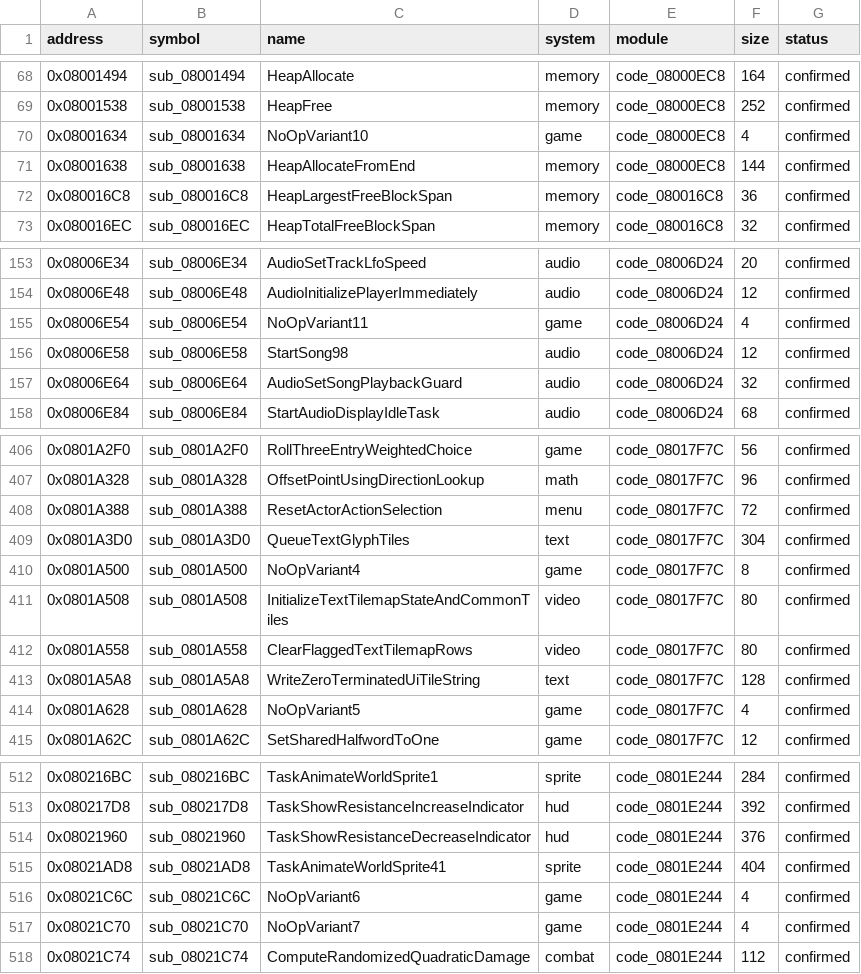
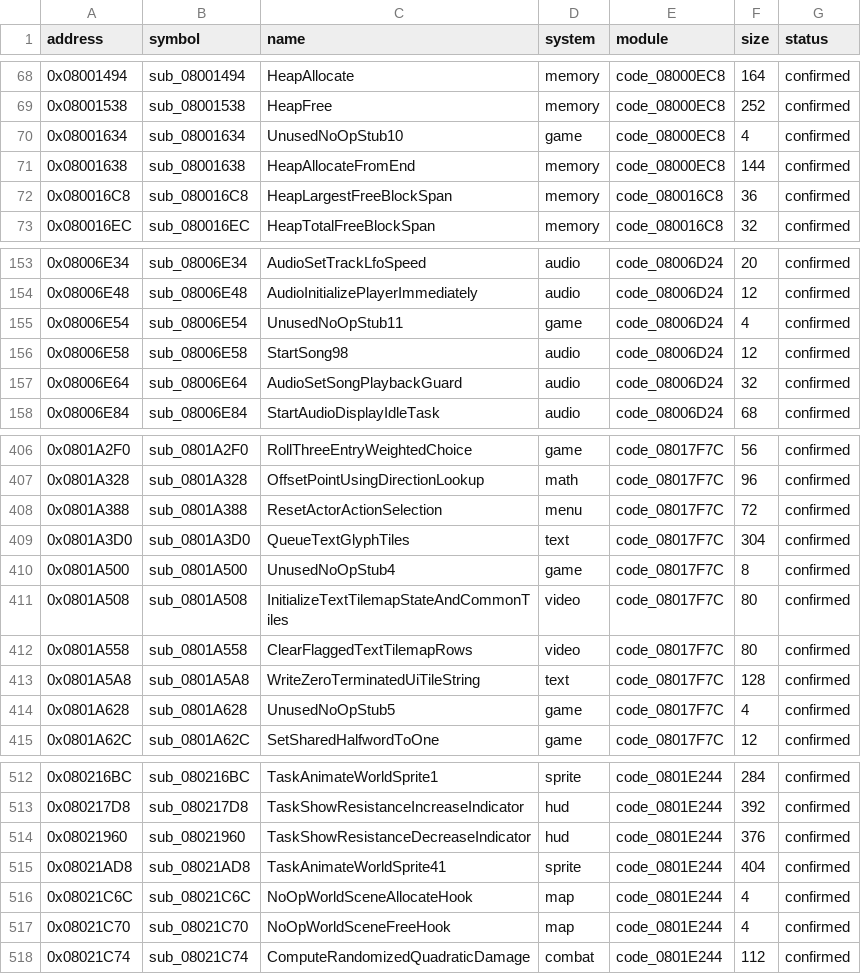
Before and after one commit to MatyMeatBoy/SS2Decomp, a CSV file: docs/progress/function_names.csv, drawn as a sheet; only a part is shown, gaps mark what is left out; the diff covers the shown part only.

```diff
--- a/docs/progress/function_names.csv
+++ b/docs/progress/function_names.csv
@@ -69,3 +69,3 @@ address,symbol,name,system,module,size,status
 0x08001538,sub_08001538,HeapFree,memory,code_08000EC8,252,confirmed
-0x08001634,sub_08001634,NoOpVariant10,game,code_08000EC8,4,confirmed
+0x08001634,sub_08001634,UnusedNoOpStub10,game,code_08000EC8,4,confirmed
 0x08001638,sub_08001638,HeapAllocateFromEnd,memory,code_08000EC8,144,confirmed
@@ -154,3 +154,3 @@ address,symbol,name,system,module,size,status
 0x08006E48,sub_08006E48,AudioInitializePlayerImmediately,audio,code_08006D24,12,confirmed
-0x08006E54,sub_08006E54,NoOpVariant11,game,code_08006D24,4,confirmed
+0x08006E54,sub_08006E54,UnusedNoOpStub11,game,code_08006D24,4,confirmed
 0x08006E58,sub_08006E58,StartSong98,audio,code_08006D24,12,confirmed
@@ -409,3 +409,3 @@ address,symbol,name,system,module,size,status
 0x0801A3D0,sub_0801A3D0,QueueTextGlyphTiles,text,code_08017F7C,304,confirmed
-0x0801A500,sub_0801A500,NoOpVariant4,game,code_08017F7C,8,confirmed
+0x0801A500,sub_0801A500,UnusedNoOpStub4,game,code_08017F7C,8,confirmed
 0x0801A508,sub_0801A508,InitializeTextTilemapStateAndCommonTiles,video,code_08017F7C,80,confirmed
@@ -413,3 +413,3 @@ address,symbol,name,system,module,size,status
 0x0801A5A8,sub_0801A5A8,WriteZeroTerminatedUiTileString,text,code_08017F7C,128,confirmed
-0x0801A628,sub_0801A628,NoOpVariant5,game,code_08017F7C,4,confirmed
+0x0801A628,sub_0801A628,UnusedNoOpStub5,game,code_08017F7C,4,confirmed
 0x0801A62C,sub_0801A62C,SetSharedHalfwordToOne,game,code_08017F7C,12,confirmed
@@ -515,4 +515,4 @@ address,symbol,name,system,module,size,status
 0x08021AD8,sub_08021AD8,TaskAnimateWorldSprite41,sprite,code_0801E244,404,confirmed
-0x08021C6C,sub_08021C6C,NoOpVariant6,game,code_0801E244,4,confirmed
-0x08021C70,sub_08021C70,NoOpVariant7,game,code_0801E244,4,confirmed
+0x08021C6C,sub_08021C6C,NoOpWorldSceneAllocateHook,map,code_0801E244,4,confirmed
+0x08021C70,sub_08021C70,NoOpWorldSceneFreeHook,map,code_0801E244,4,confirmed
 0x08021C74,sub_08021C74,ComputeRandomizedQuadraticDamage,combat,code_0801E244,112,confirmed
```
Also changed, not shown: 21 edited cells elsewhere in this file, 9 other files.
